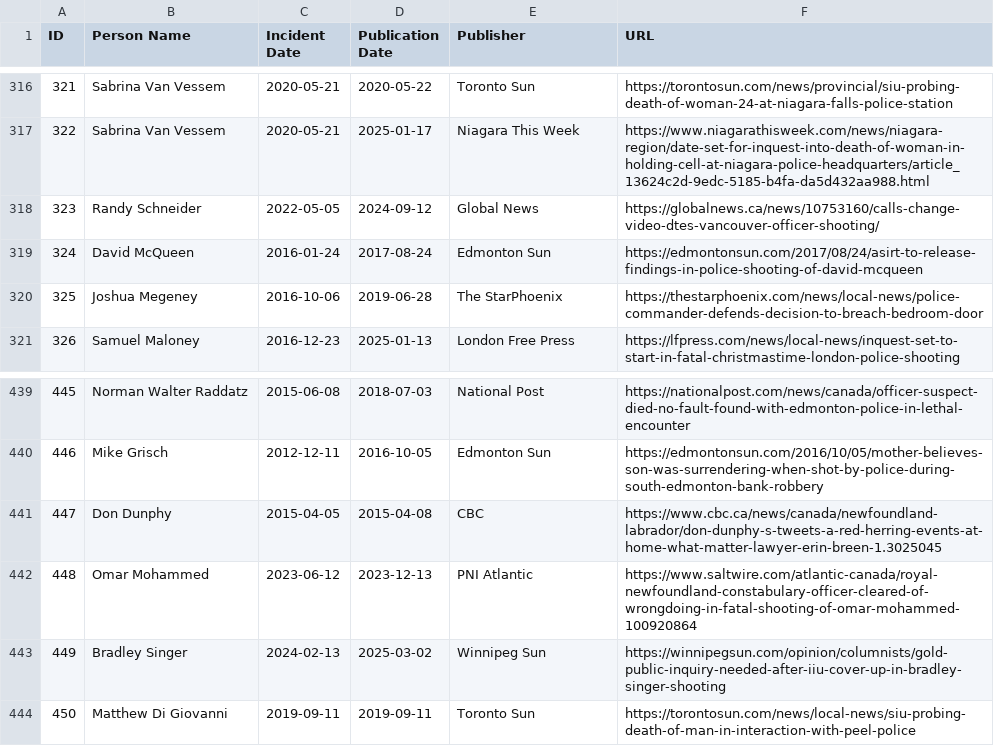
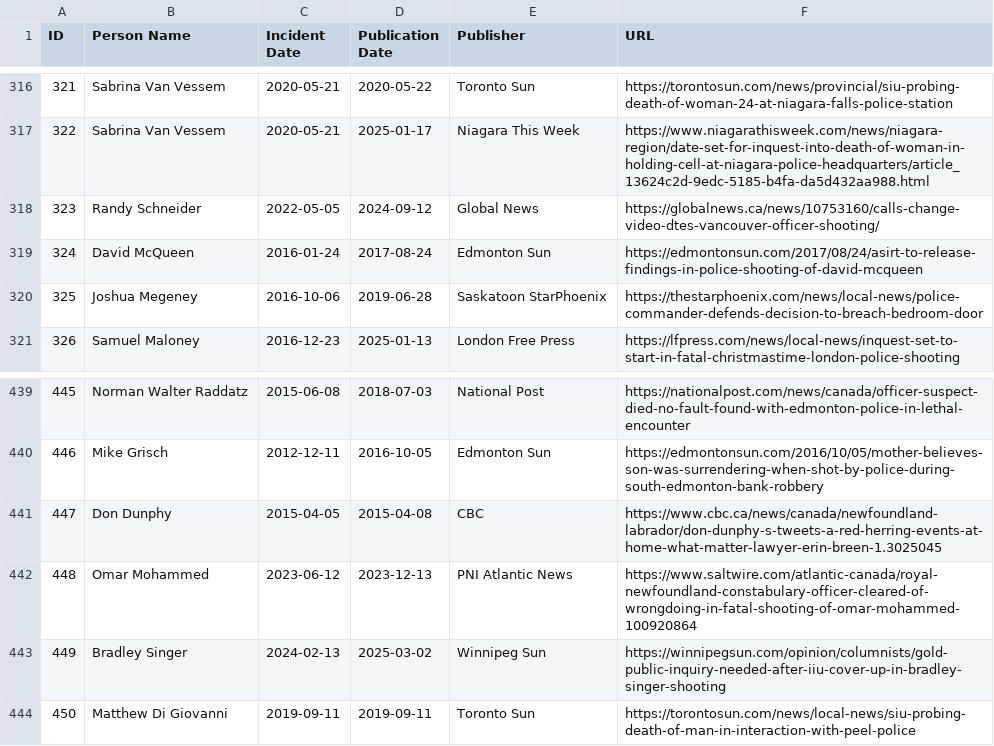
Before and after one commit to smfsamir/sympathy-in-media, a CSV file: data/master.csv, drawn as a sheet; only a part is shown, gaps mark what is left out; the diff covers the shown part only.

Commit message:
update + add publishers for mass scraping

```diff
--- a/data/master.csv
+++ b/data/master.csv
@@ -319,3 +319,3 @@ ID,Person Name,Incident Date,Publication Date,Publisher,URL
 324,David McQueen,2016-01-24,2017-08-24,Edmonton Sun,https://edmontonsun.com/2017/08/24/asirt-to-release-findings-in-police-shooting-of-david-mcqueen
-325,Joshua Megeney,2016-10-06,2019-06-28,The StarPhoenix,https://thestarphoenix.com/news/local-news/police-commander-defends-decision-to-breach-bedroom-door
+325,Joshua Megeney,2016-10-06,2019-06-28,Saskatoon StarPhoenix,https://thestarphoenix.com/news/local-news/police-commander-defends-decision-to-breach-bedroom-door
 326,Samuel Maloney,2016-12-23,2025-01-13,London Free Press,https://lfpress.com/news/local-news/inquest-set-to-start-in-fatal-christmastime-london-police-shooting
@@ -441,3 +441,3 @@ ID,Person Name,Incident Date,Publication Date,Publisher,URL
 447,Don Dunphy,2015-04-05,2015-04-08,CBC,https://www.cbc.ca/news/canada/newfoundland-labrador/don-dunphy-s-tweets-a-red-herring-events-at-home-what-matter-lawyer-erin-breen-1.3025045
-448,Omar Mohammed,2023-06-12,2023-12-13,PNI Atlantic,https://www.saltwire.com/atlantic-canada/royal-newfoundland-constabulary-officer-cleared-of-wrongdoing-in-fatal-shooting-of-omar-mohammed-100920864
+448,Omar Mohammed,2023-06-12,2023-12-13,PNI Atlantic News,https://www.saltwire.com/atlantic-canada/royal-newfoundland-constabulary-officer-cleared-of-wrongdoing-in-fatal-shooting-of-omar-mohammed-100920864
 449,Bradley Singer,2024-02-13,2025-03-02,Winnipeg Sun,https://winnipegsun.com/opinion/columnists/gold-public-inquiry-needed-after-iiu-cover-up-in-bradley-singer-shooting
```
Also changed, not shown: 16 edited cells elsewhere in this file, 19 other files.
